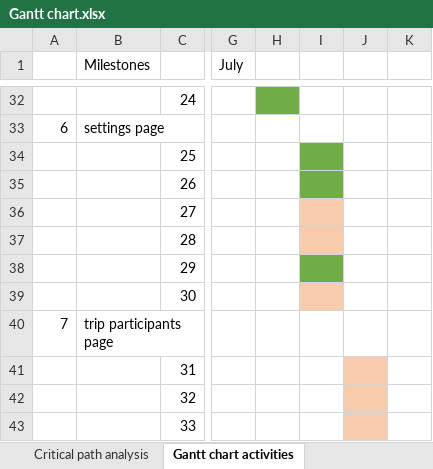
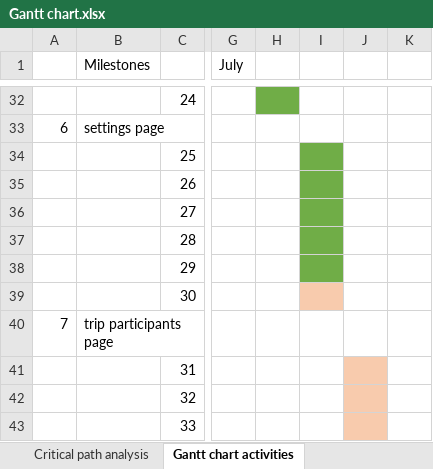
Before and after one commit to SusyVenta/UniFinalProject, an Excel workbook: docs/preliminary_report/planning/Gantt chart.xlsx, sheet Gantt chart activities, drawn as a sheet; only a part is shown, gaps mark what is left out; values as stored, in another font and other column widths than the file's, no borders; the diff names each change by its address in the sheet, - before the commit and + after, or states it on an @@ line.

```diff
--- a/docs/preliminary_report/planning/Gantt chart.xlsx (sheet Gantt chart activities)
+++ b/docs/preliminary_report/planning/Gantt chart.xlsx (sheet Gantt chart activities)
-I36:I37 fill: #F8CBAD
+I36:I37 fill: #70AD47
```
Also changed, not shown: 4 other files.
